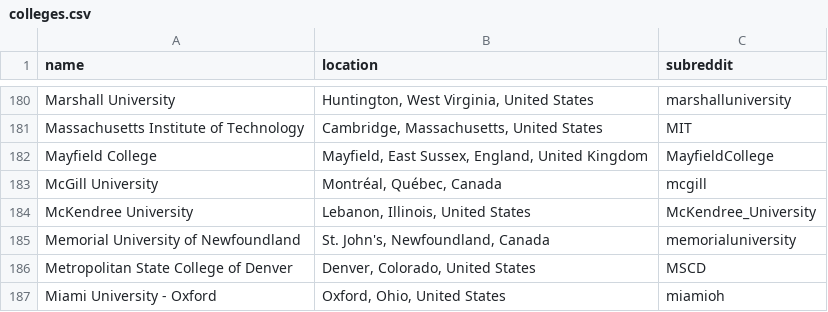
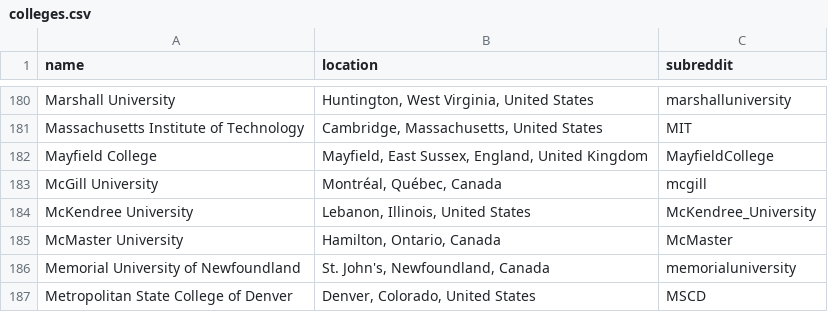
Before and after one commit to karlding/college-subreddits, a CSV file: data/colleges.csv, drawn as a sheet; only a part is shown, gaps mark what is left out; the shorter side is filled out with more unchanged rows; the diff names each change by its address in the sheet, - before the commit and + after, or states it on an @@ line.

Commit message:
Add McMaster University
There was a bug with the initial seed

```diff
--- a/data/colleges.csv
+++ b/data/colleges.csv
+row 185: McMaster University | Hamilton, Ontario, Canada | McMaster
```
